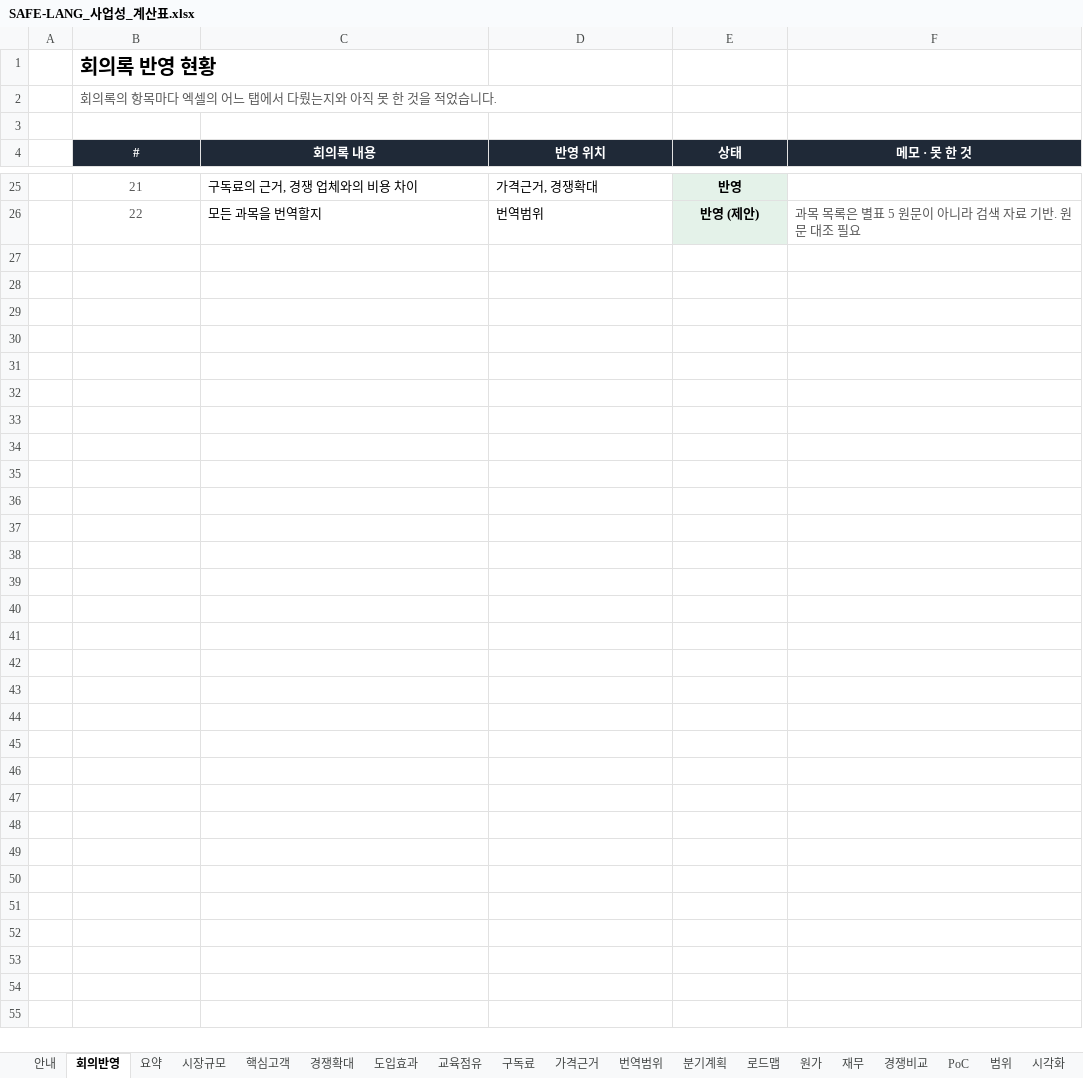
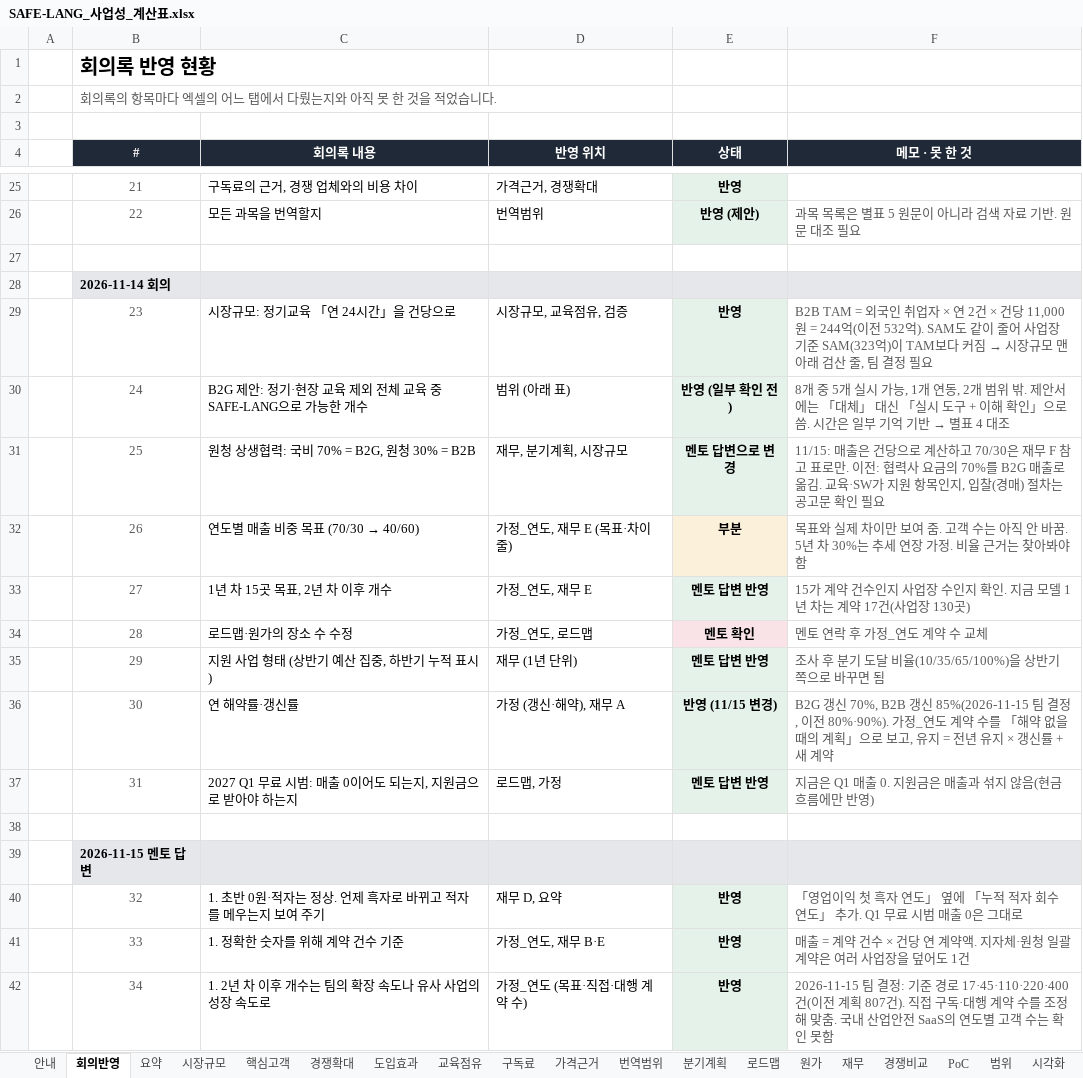
Before and after one commit to 2026-ax-ton/2026-ax-ton, an Excel workbook: docs/팀문서/SAFE-LANG_사업성_계산표.xlsx, sheet 회의반영, drawn as a sheet; only a part is shown, gaps mark what is left out; values as stored, in another font and other column widths than the file's, no borders; the diff covers the shown part only; the diff names each change by its address in the sheet, - before the commit and + after, or states it on an @@ line.

```diff
--- a/docs/팀문서/SAFE-LANG_사업성_계산표.xlsx (sheet 회의반영)
+++ b/docs/팀문서/SAFE-LANG_사업성_계산표.xlsx (sheet 회의반영)
+row 27: (empty)
+row 28:  | 2026-11-14 회의
+row 29:  | 23 | 시장규모: 정기교육 「연 24시간」을 건당으로 | 시장규모, 교육점유, 검증 | 반영 | B2B TAM = 외국인 취업자 × 연 2건 × 건당 11,000원 = 244억(이전 532억). SAM도 같이 줄어 사업장 기준 SAM(323억)이 TAM보다 커짐 → 시장규모 맨 아래 검산 줄, 팀 결정 필요
+row 30:  | 24 | B2G 제안: 정기·현장 교육 제외 전체 교육 중 SAFE-LANG으로 가능한 개수 | 범위 (아래 표) | 반영 (일부 확인 전) | 8개 중 5개 실시 가능, 1개 연동, 2개 범위 밖. 제안서에는 「대체」 대신 「실시 도구 + 이해 확인」으로 씀. 시간은 일부 기억 기반 → 별표 4 대조
+row 31:  | 25 | 원청 상생협력: 국비 70% = B2G, 원청 30% = B2B | 재무, 분기계획, 시장규모 | 멘토 답변으로 변경 | 11/15: 매출은 건당으로 계산하고 70/30은 재무 F 참고 표로만. 이전: 협력사 요금의 70%를 B2G 매출로 옮김. 교육·SW가 지원 항목인지, 입찰(경매) 절차는 공고문 확인 필요
+row 32:  | 26 | 연도별 매출 비중 목표 (70/30 → 40/60) | 가정_연도, 재무 E (목표·차이 줄) | 부분 | 목표와 실제 차이만 보여 줌. 고객 수는 아직 안 바꿈. 5년 차 30%는 추세 연장 가정. 비율 근거는 찾아봐야 함
+row 33:  | 27 | 1년 차 15곳 목표, 2년 차 이후 개수 | 가정_연도, 재무 E | 멘토 답변 반영 | 15가 계약 건수인지 사업장 수인지 확인. 지금 모델 1년 차는 계약 17건(사업장 130곳)
+row 34:  | 28 | 로드맵·원가의 장소 수 수정 | 가정_연도, 로드맵 | 멘토 확인 | 멘토 연락 후 가정_연도 계약 수 교체
+row 35:  | 29 | 지원 사업 형태 (상반기 예산 집중, 하반기 누적 표시) | 재무 (1년 단위) | 멘토 답변 반영 | 조사 후 분기 도달 비율(10/35/65/100%)을 상반기 쪽으로 바꾸면 됨
+row 36:  | 30 | 연 해약률·갱신률 | 가정 (갱신·해약), 재무 A | 반영 (11/15 변경) | B2G 갱신 70%, B2B 갱신 85%(2026-11-15 팀 결정, 이전 80%·90%). 가정_연도 계약 수를 「해약 없을 때의 계획」으로 보고, 유지 = 전년 유지 × 갱신률 + 새 계약
+row 37:  | 31 | 2027 Q1 무료 시범: 매출 0이어도 되는지, 지원금으로 받아야 하는지 | 로드맵, 가정 | 멘토 답변 반영 | 지금은 Q1 매출 0. 지원금은 매출과 섞지 않음(현금 흐름에만 반영)
+row 38: (empty)
+row 39:  | 2026-11-15 멘토 답변
+row 40:  | 32 | 1. 초반 0원·적자는 정상. 언제 흑자로 바뀌고 적자를 메우는지 보여 주기 | 재무 D, 요약 | 반영 | 「영업이익 첫 흑자 연도」 옆에 「누적 적자 회수 연도」 추가. Q1 무료 시범 매출 0은 그대로
+row 41:  | 33 | 1. 정확한 숫자를 위해 계약 건수 기준 | 가정_연도, 재무 B·E | 반영 | 매출 = 계약 건수 × 건당 연 계약액. 지자체·원청 일괄 계약은 여러 사업장을 덮어도 1건
+row 42:  | 34 | 1. 2년 차 이후 개수는 팀의 확장 속도나 유사 사업의 성장 속도로 | 가정_연도 (목표·직접·대행 계약 수) | 반영 | 2026-11-15 팀 결정: 기준 경로 17·45·110·220·400건(이전 계획 807건). 직접 구독·대행 계약 수를 조정해 맞춤. 국내 산업안전 SaaS의 연도별 고객 수는 확인 못함
```
Also changed, not shown: 9 added rows elsewhere in this sheet, sheet 재무, sheet 분기계획, sheet 요약, sheet 가정, sheet 원가, sheet 시장규모, 11 more sheets, formulas that keep their value, charts or pictures, 25 other files.
